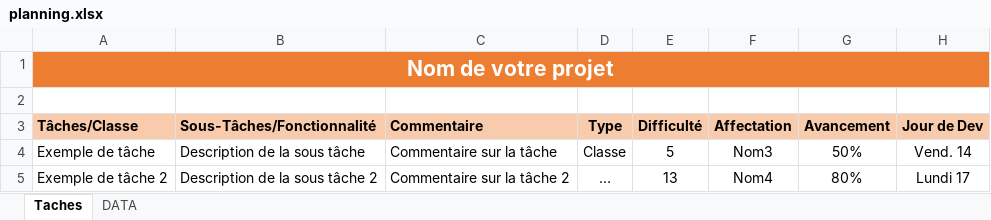
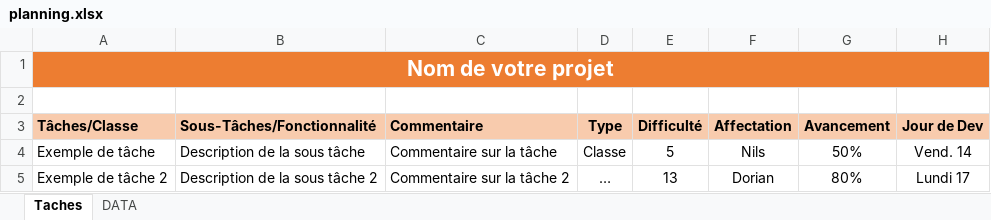
Before and after one commit to KDlotusk/Aqua-Guardian, an Excel workbook: planning.xlsx, sheet Taches, drawn as a sheet; values as stored, in another font and other column widths than the file's, no borders; conditional formats not drawn; the diff names each change by its address in the sheet, - before the commit and + after, or states it on an @@ line.

```diff
--- a/planning.xlsx (sheet Taches)
+++ b/planning.xlsx (sheet Taches)
-F4 (Affectation): Nom3
+F4 (Affectation): Nils
-F5 (Affectation): Nom4
+F5 (Affectation): Dorian
```
Also changed, not shown: sheet DATA.
